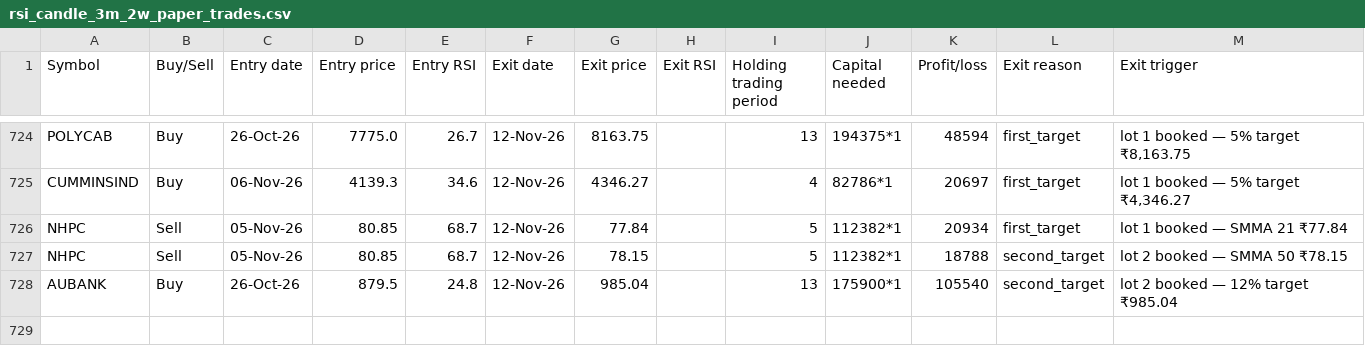
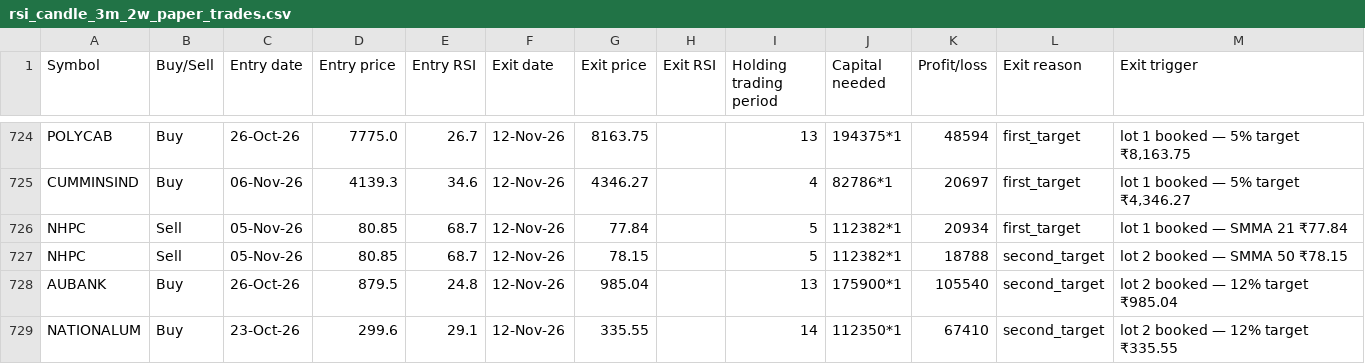
Before and after one commit to AbhilashMunnur/oi-with-stocks, a CSV file: data/rsi_candle_3m_2w_paper_trades.csv, drawn as a sheet; only a part is shown, gaps mark what is left out; the diff names each change by its address in the sheet, - before the commit and + after, or states it on an @@ line.

```diff
--- a/data/rsi_candle_3m_2w_paper_trades.csv
+++ b/data/rsi_candle_3m_2w_paper_trades.csv
+row 729: NATIONALUM | Buy | 23-Oct-26 | 299.6 | 29.1 | 12-Nov-26 | 335.55 |  | 14 | 112350*1 | 67410 | second_target | lot 2 booked — 12% target ₹335.55
```
Also changed, not shown: 5 other files.
